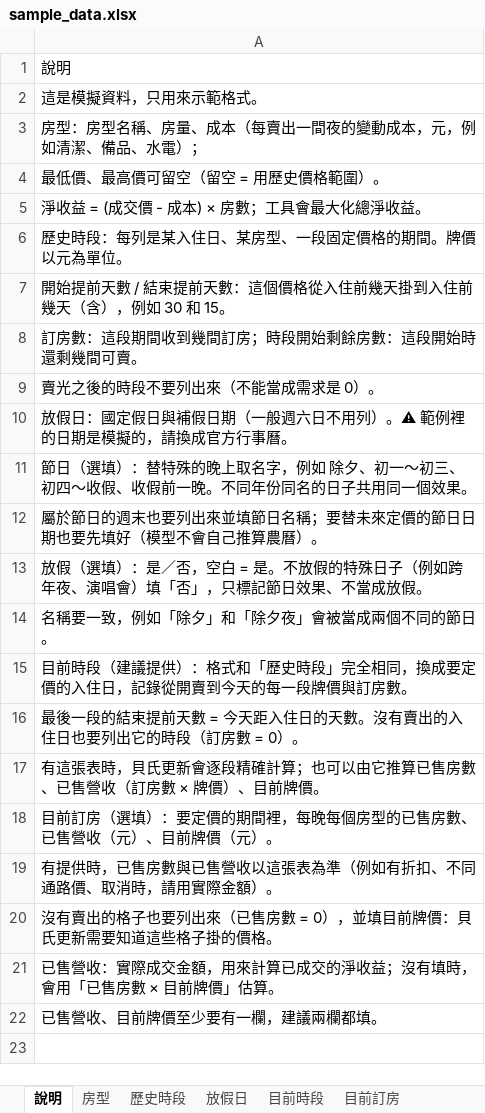
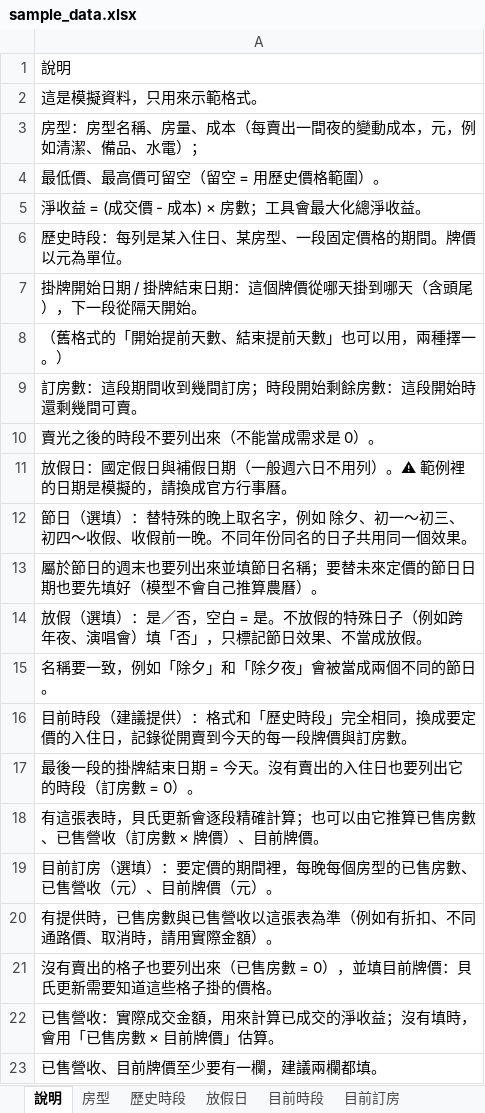
Before and after one commit to yan9914/weiwei520, an Excel workbook: sample_data.xlsx, sheet 說明, drawn as a sheet; values as stored, in another font and other column widths than the file's, no borders; addresses are those after the commit; the diff names each change by its address in the sheet, - before the commit and + after, or states it on an @@ line.

```diff
--- a/sample_data.xlsx (sheet 說明)
+++ b/sample_data.xlsx (sheet 說明)
-A7: 開始提前天數 / 結束提前天數：這個價格從入住前幾天掛到入住前幾天（含），例如 30 和 15。
+A7: 掛牌開始日期 / 掛牌結束日期：這個牌價從哪天掛到哪天（含頭尾），下一段從隔天開始。
+row 8: （舊格式的「開始提前天數、結束提前天數」也可以用，兩種擇一。）
-A17: …後一段的結束提前天數 = 今天距入住日的天數。沒有賣…
+A17: …後一段的掛牌結束日期 = 今天。沒有賣…
```
Also changed, not shown: sheet 歷史時段, sheet 目前時段, 4 other files.
